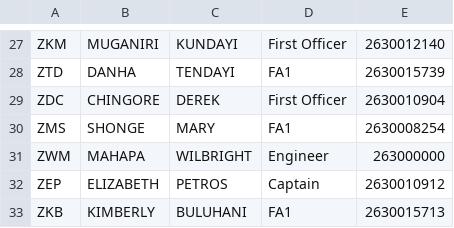
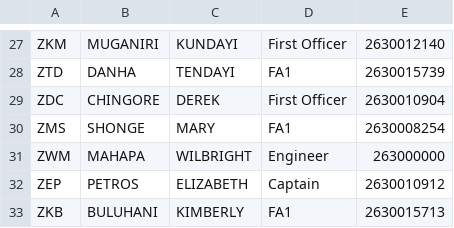
Before and after one commit to Chitsike/Loadsheet, a CSV file: Crew.csv, drawn as a sheet; only a part is shown, gaps mark what is left out.

Commit message:
Update Crew.csv

```diff
--- a/Crew.csv
+++ b/Crew.csv
@@ -31,3 +31,3 @@ ZMS,SHONGE,MARY,FA1,2630008254
 ZWM,MAHAPA,WILBRIGHT,Engineer,263000000
-ZEP,ELIZABETH,PETROS,Captain,2630010912
-ZKB,KIMBERLY,BULUHANI,FA1,2630015713
+ZEP,PETROS,ELIZABETH,Captain,2630010912
+ZKB,BULUHANI,KIMBERLY,FA1,2630015713
```
